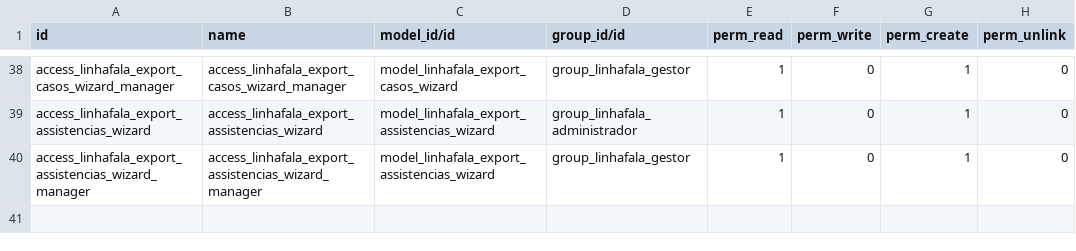
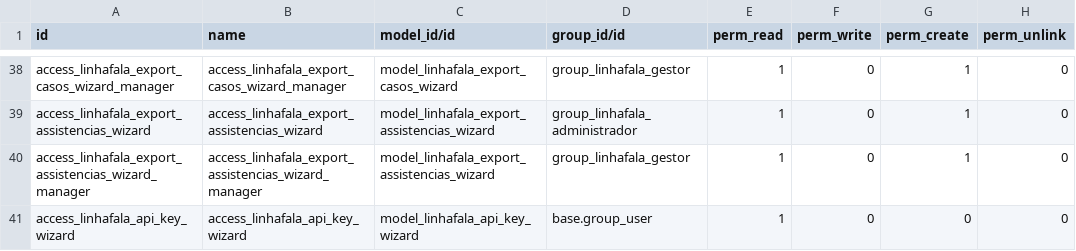
Before and after one commit to roboboinc/linhafala_odoo, a CSV file: security/ir.model.access.csv, drawn as a sheet; only a part is shown, gaps mark what is left out; the diff names each change by its address in the sheet, - before the commit and + after, or states it on an @@ line.

```diff
--- a/security/ir.model.access.csv
+++ b/security/ir.model.access.csv
+row 41: access_linhafala_api_key_wizard | access_linhafala_api_key_wizard | model_linhafala_api_key_wizard | base.group_user | 1 | 0 | 0 | 0
```
Also changed, not shown: 10 other files.
